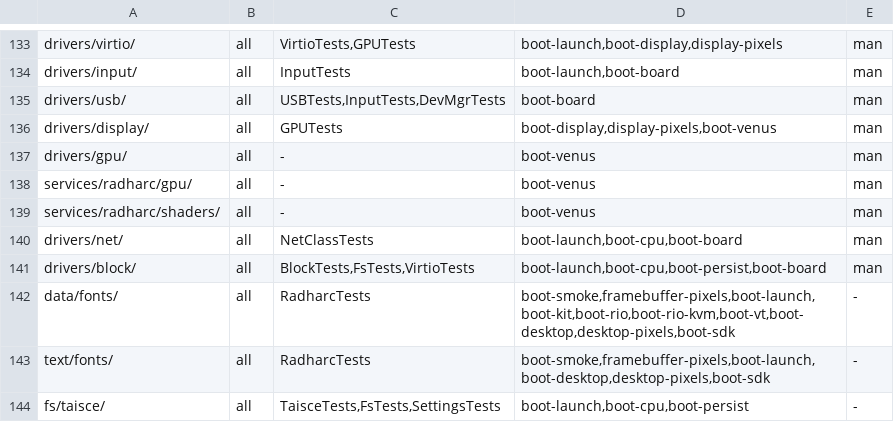
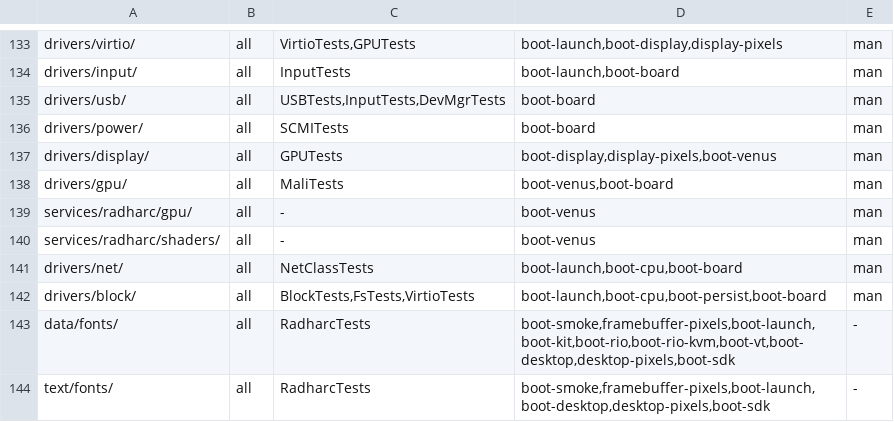
Before and after one commit to JamesKane/VectraOS, a TSV file: docs/risk.tsv, drawn as a sheet; only a part is shown, gaps mark what is left out; the shorter side is filled out with more unchanged rows.

```diff
--- a/docs/risk.tsv
+++ b/docs/risk.tsv
@@ -135,4 +135,5 @@ drivers/input/	all	InputTests	boot-launch,boot-board	man
 drivers/usb/	all	USBTests,InputTests,DevMgrTests	boot-board	man
+drivers/power/	all	SCMITests	boot-board	man
 drivers/display/	all	GPUTests	boot-display,display-pixels,boot-venus	man
-drivers/gpu/	all	-	boot-venus	man
+drivers/gpu/	all	MaliTests	boot-venus,boot-board	man
 services/radharc/gpu/	all	-	boot-venus	man
```
Also changed, not shown: docs/hardware/support.tsv, 33 other files.
